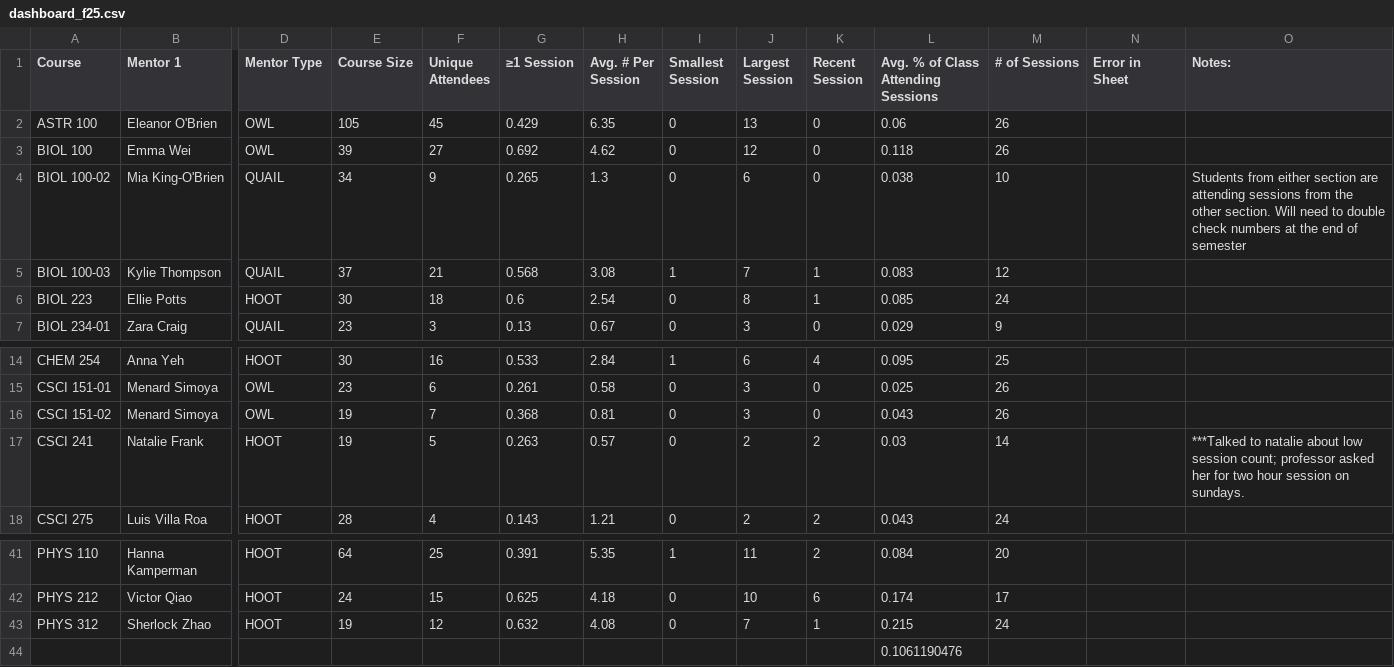
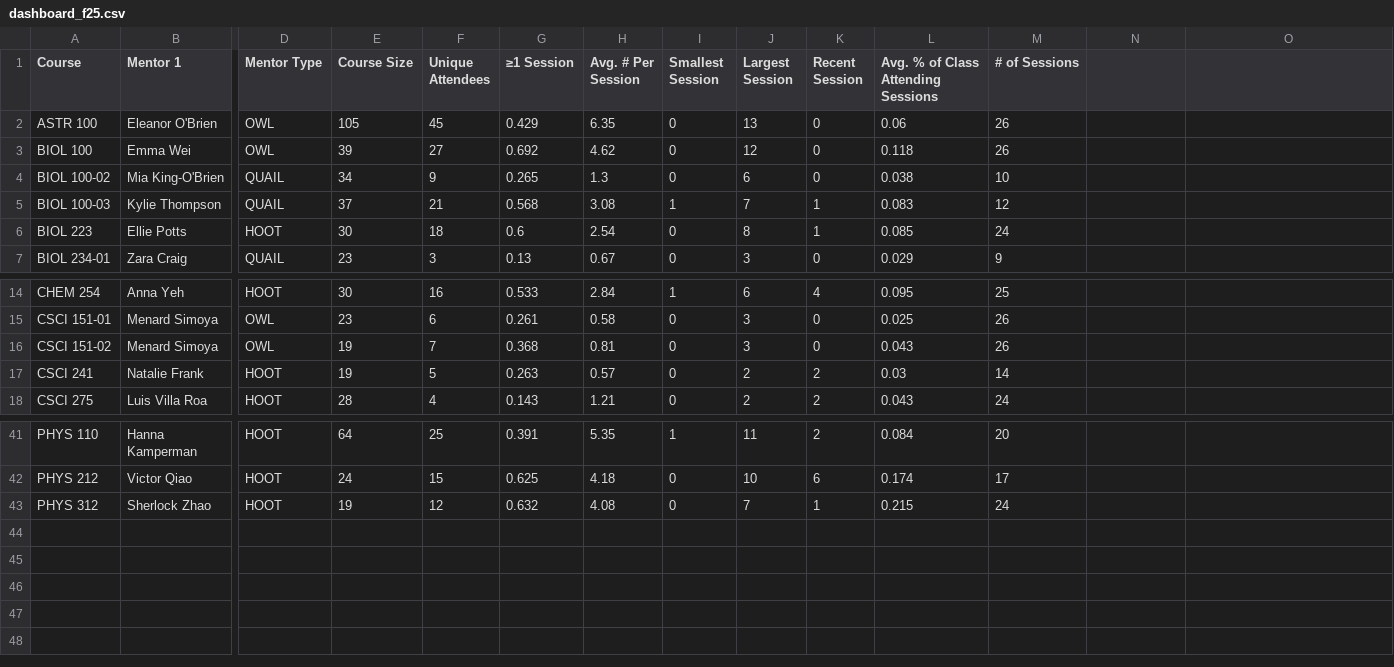
Before and after one commit to ArevGaia/CLEAR-Wrapped, a CSV file: dashboards/dashboard_f25.csv, drawn as a sheet; only a part is shown, gaps mark what is left out; rows hold the shown columns only; the diff names each change by its address in the sheet, - before the commit and + after, or states it on an @@ line.

Commit message:
updated dashboard

```diff
--- a/dashboards/dashboard_f25.csv
+++ b/dashboards/dashboard_f25.csv
-N1: Error in Sheet
+N1: (empty)
-O1: Notes:
+O1: (empty)
-O4: Students from either section are attending sessions from the other section. Will need to double check numbers at the end of semester
+O4: (empty)
-O17: ***Talked to natalie about low session count; professor asked her for two hour session on sundays.
+O17: (empty)
-row 44:  |  |  |  |  |  |  |  |  |  | 0.1061190476
```
Also changed, not shown: dashboards/dashboard_s26.csv, 1 other file.
